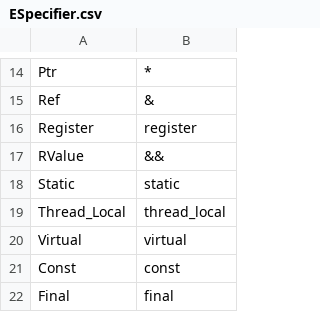
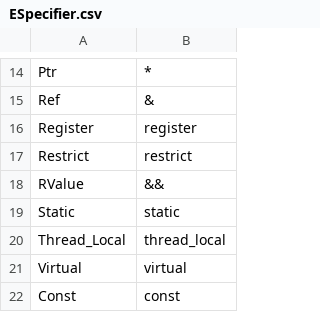
Before and after one commit to Ed94/gencpp, a CSV file: base/enums/ESpecifier.csv, drawn as a sheet; only a part is shown, gaps mark what is left out; the shorter side is filled out with more unchanged rows.

```diff
--- a/base/enums/ESpecifier.csv
+++ b/base/enums/ESpecifier.csv
@@ -16,2 +16,3 @@ Ref,              &
 Register,         register
+Restrict,         restrict
 RValue,           &&
```
Also changed, not shown: base/enums/ETokType.csv, 5 other files.
